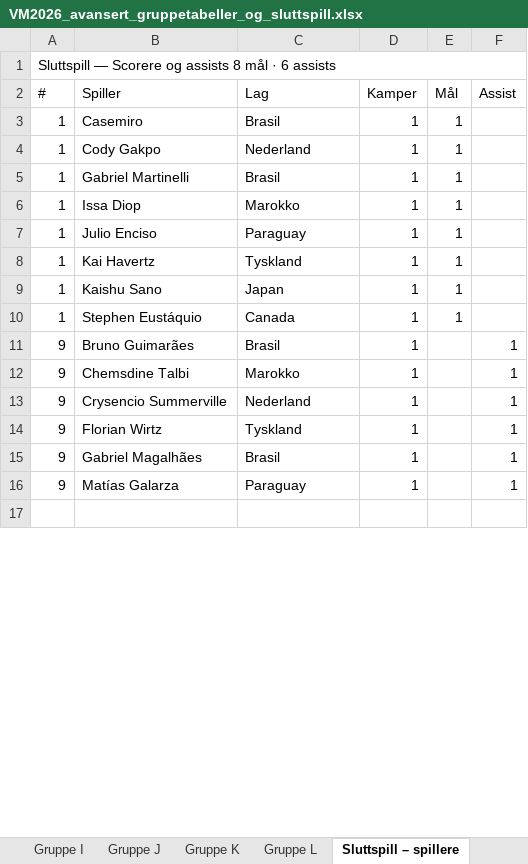
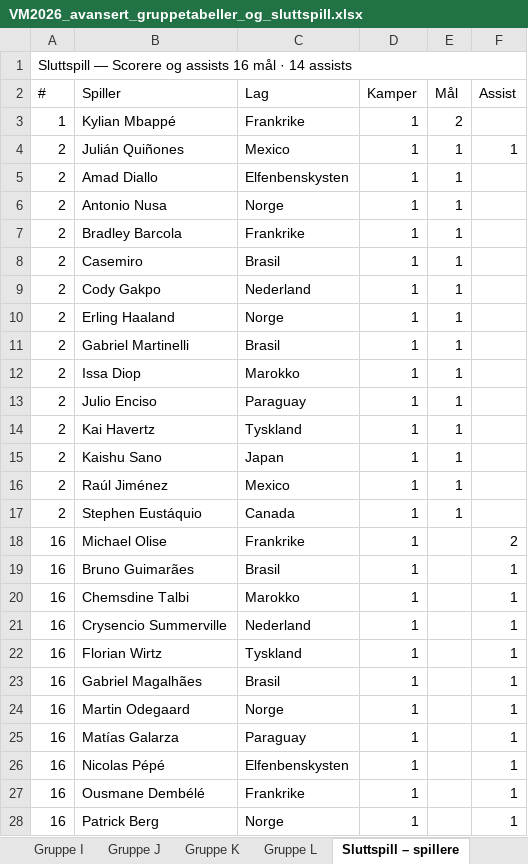
Before and after one commit to cathrinei/vm2026-statistikk, an Excel workbook: VM2026_avansert_gruppetabeller_og_sluttspill.xlsx, sheet Sluttspill – spillere, drawn as a sheet; only a part is shown; the shorter side is filled out with more unchanged rows; values as stored, in another font and other column widths than the file's, no cell formats; addresses are those after the commit; the diff covers the shown part only; the diff names each change by its address in the sheet, - before the commit and + after, or states it on an @@ line.

```diff
--- a/VM2026_avansert_gruppetabeller_og_sluttspill.xlsx (sheet Sluttspill – spillere)
+++ b/VM2026_avansert_gruppetabeller_og_sluttspill.xlsx (sheet Sluttspill – spillere)
-A1 (#): …og assists 8 mål · 6 assists
+A1 (#): …og assists 16 mål · 14 assists
+row 3: 1 | Kylian Mbappé | Frankrike | 1 | 2
+row 4: 2 | Julián Quiñones | Mexico | 1 | 1 | 1
+row 5: 2 | Amad Diallo | Elfenbenskysten | 1 | 1
+row 6: 2 | Antonio Nusa | Norge | 1 | 1
+row 7: 2 | Bradley Barcola | Frankrike | 1 | 1
-A8:A9 (#): 1
+A8:A9 (#): 2
+row 10: 2 | Erling Haaland | Norge | 1 | 1
-A11:A15 (#): 1
+A11:A15 (#): 2
+row 16: 2 | Raúl Jiménez | Mexico | 1 | 1
-A17 (#): 1
+A17 (#): 2
+row 18: 16 | Michael Olise | Frankrike | 1 |  | 2
-A19:A23 (#): 9
+A19:A23 (#): 16
+row 24: 16 | Martin Odegaard | Norge | 1 |  | 1
-A25 (#): 9
+A25 (#): 16
+row 26: 16 | Nicolas Pépé | Elfenbenskysten | 1 |  | 1
+row 27: 16 | Ousmane Dembélé | Frankrike | 1 |  | 1
+row 28: 16 | Patrick Berg | Norge | 1 |  | 1
```
Also changed, not shown: 6 added rows and 12 edited cells elsewhere in this sheet, sheet Lagstatistikk, sheet Scorere og assists, sheet Kort, sheet Ballbesittelse, sheet Gruppe I, sheet Gruppe E, 7 more sheets, cell formats, 9 other files.
